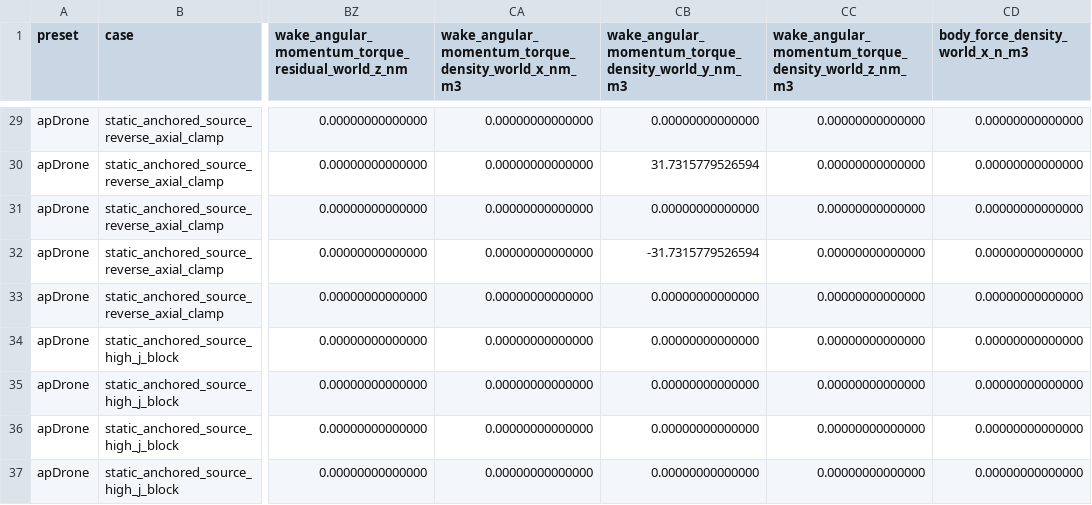
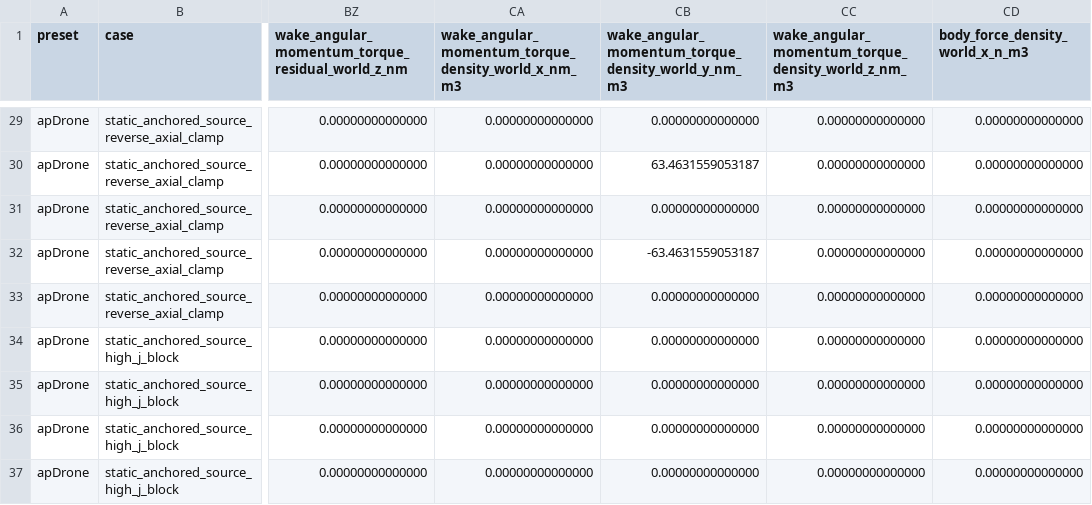
Before and after one commit to SakalioLabs/FPV-Dronecraft, a CSV file: docs/data/propeller_archive_ct_cp_j_actuator_disk_source_term_packet.csv, drawn as a sheet; only a part is shown, gaps mark what is left out; the diff covers the shown part only; the diff names each change by its address in the sheet, - before the commit and + after, or states it on an @@ line.

```diff
--- a/docs/data/propeller_archive_ct_cp_j_actuator_disk_source_term_packet.csv
+++ b/docs/data/propeller_archive_ct_cp_j_actuator_disk_source_term_packet.csv
-CB30: 31.7315779526594
+CB30: 63.4631559053187
-CB32: -31.7315779526594
+CB32: -63.4631559053187
```
Also changed, not shown: 34 edited cells elsewhere in this file, docs/data/propeller_archive_ct_cp_j_openfoam_source_table_packet.csv, 8 other files.
